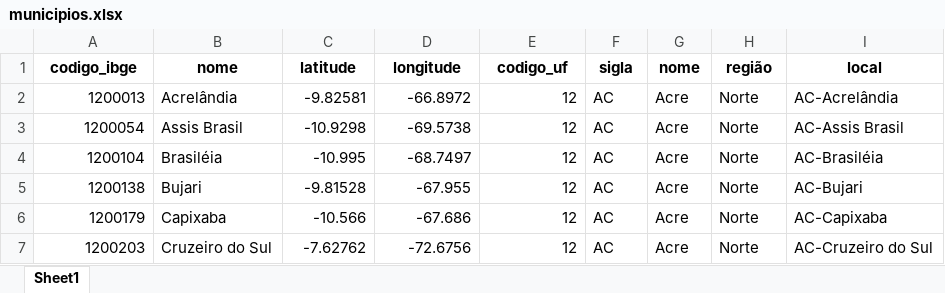
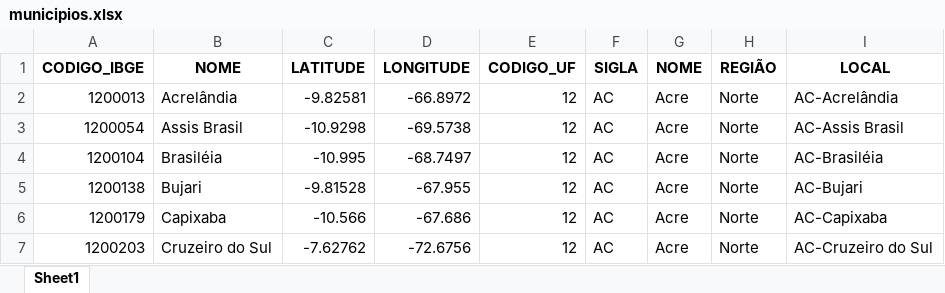
Before and after one commit to kauanfelix/PUBLIC, an Excel workbook: municipios.xlsx, sheet Sheet1, drawn as a sheet; only a part is shown; values as stored, in another font and other column widths than the file's, no borders; removed rows and columns are numbered as before the commit, all else as after; the diff names each change by its address in the sheet, - before the commit and + after, or states it on an @@ line.

Commit message:
Add files via upload

```diff
--- a/municipios.xlsx (sheet Sheet1)
+++ b/municipios.xlsx (sheet Sheet1)
-row 1: codigo_ibge | nome | latitude | longitude | codigo_uf | sigla | nome | região | local
+row 1: CODIGO_IBGE | NOME | LATITUDE | LONGITUDE | CODIGO_UF | SIGLA | NOME | REGIÃO | LOCAL
```
